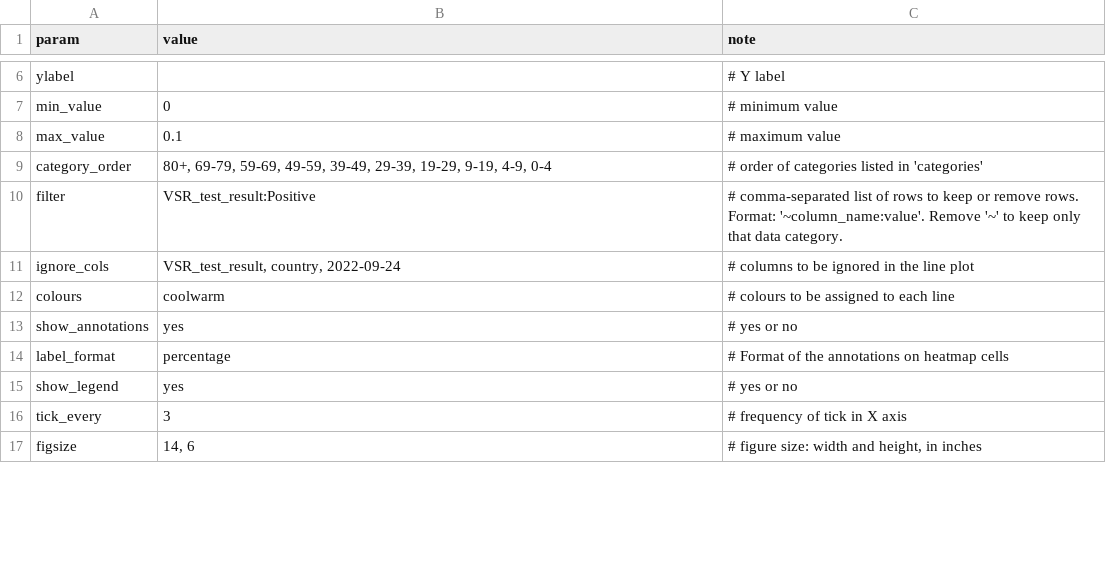
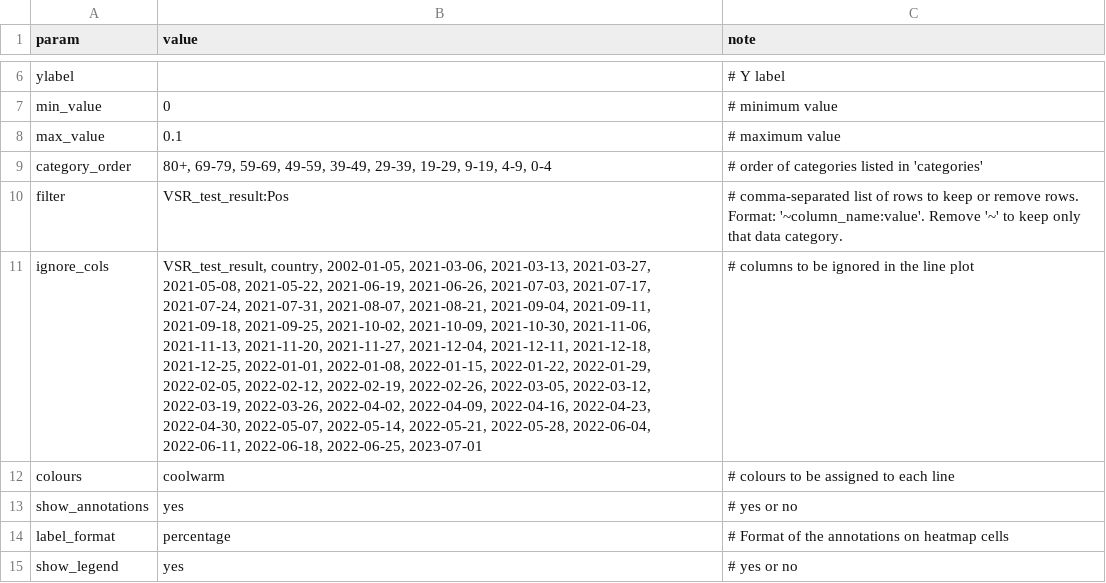
Before and after one commit to InstitutoTodosPelaSaude/respat, a TSV file: figures/python/heatmap/config_posrate_weeks_VSRdemog.tsv (was figures/heatmap/config_posrate_weeks_VSRdemog.tsv), drawn as a sheet; only a part is shown, gaps mark what is left out; the shorter side is filled out with more unchanged rows; the diff names each change by its address in the sheet, - before the commit and + after, or states it on an @@ line.

```diff
--- a/figures/heatmap/config_posrate_weeks_VSRdemog.tsv
+++ b/figures/python/heatmap/config_posrate_weeks_VSRdemog.tsv
-B10 (value): VSR_test_result:Positive
+B10 (value): VSR_test_result:Pos
-B11 (value): VSR_test_result, country, 2022-09-24
+B11 (value): VSR_test_result, country, 2002-01-05, 2021-03-06, 2021-03-13, 2021-03-27, 2021-05-08, 2021-05-22, 2021-06-19, 2021-06-26, 2021-07-03, 2021-07-17, 2021-07-24, 2021-07-31, 2021-08-07, 2021-08-21, 2021-09-04, 2021-09-11, 2021-09-18, 2021-09-25, 2021-10-02, 2021-10-09, 2021-10-30, 2021-11-06, 2021-11-13, 2021-11-20, 2021-11-27, 2021-12-04, 2021-12-11, 2021-12-18, 2021-12-25, 2022-01-01, 2022-01-08, 2022-01-15, 2022-01-22, 2022-01-29, 2022-02-05, 2022-02-12, 2022-02-19, 2022-02-26, 2022-03-05, 2022-03-12, 2022-03-19, 2022-03-26, 2022-04-02, 2022-04-09, 2022-04-16, 2022-04-23, 2022-04-30, 2022-05-07, 2022-05-14, 2022-05-21, 2022-05-28, 2022-06-04, 2022-06-11, 2022-06-18, 2022-06-25, 2023-07-01
```
Also changed, not shown: figures/python/barplot/config_pathogens_posneg.tsv, figures/python/heatmap/config_posrate_weeks_SC2demog.tsv, 56 other files.
